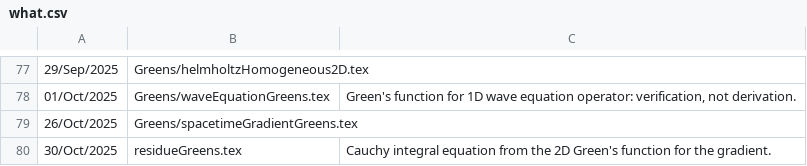
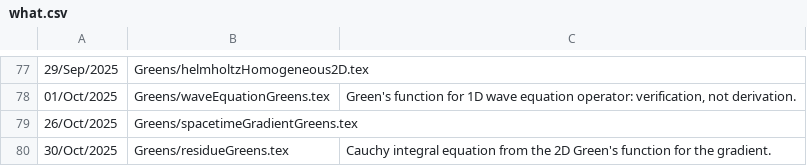
Before and after one commit to peeterjoot/blogit, a CSV file: what.csv, drawn as a sheet; only a part is shown, gaps mark what is left out.

Commit message:
renamed:    residueGreens.tex -> Greens/residueGreens.tex     -- and modified it to add to GreensMisc.tex

```diff
--- a/what.csv
+++ b/what.csv
@@ -79,2 +79,2 @@
 26/Oct/2025;Greens/spacetimeGradientGreens.tex;
-30/Oct/2025;residueGreens.tex;Cauchy integral equation from the 2D Green's function for the gradient.
+30/Oct/2025;Greens/residueGreens.tex;Cauchy integral equation from the 2D Green's function for the gradient.
```
Also changed, not shown: 2 other files.
